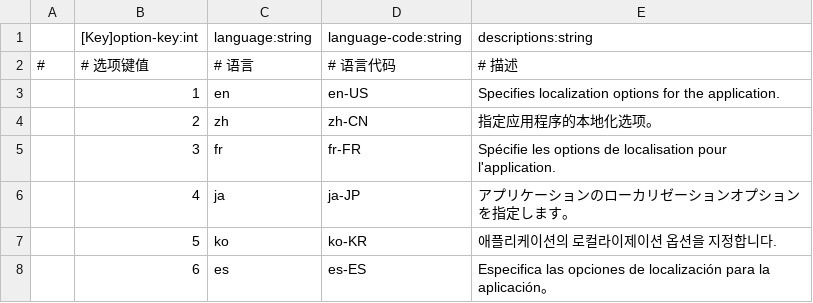
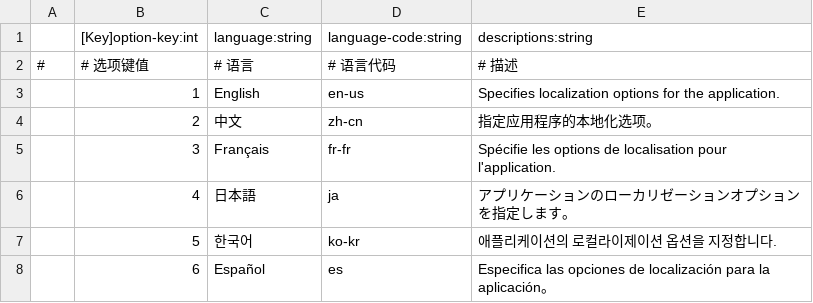
Before and after one commit to fengb3/Docker.Dotnet.UI, a CSV file: Docker.Dotnet.UI/ImmutableTables/LocalizationOptions.table.csv, drawn as a sheet.

Commit message:
Refactor language menu to use localization table
The language selection menu in MainLayout.razor now dynamically generates its items from the LocalizationOptions immutable table, simplifying code and improving maintainability. The localization options CSV was updated to use display names and normalized language codes. Minor formatting and code cleanup were also applied.

```diff
--- a/Docker.Dotnet.UI/ImmutableTables/LocalizationOptions.table.csv
+++ b/Docker.Dotnet.UI/ImmutableTables/LocalizationOptions.table.csv
@@ -2,7 +2,7 @@
 #,# 选项键值,# 语言,# 语言代码,# 描述
-,1,"en","en-US","Specifies localization options for the application."
-,2,"zh","zh-CN","指定应用程序的本地化选项。"
-,3,"fr","fr-FR","Spécifie les options de localisation pour l'application."
-,4,"ja","ja-JP","アプリケーションのローカリゼーションオプションを指定します。"
-,5,"ko","ko-KR","애플리케이션의 로컬라이제이션 옵션을 지정합니다."
-,6,"es","es-ES","Especifica las opciones de localización para la aplicación。"
+,1,English,en-us,Specifies localization options for the application.
+,2,中文,zh-cn,指定应用程序的本地化选项。
+,3,Français,fr-fr,Spécifie les options de localisation pour l'application.
+,4,日本語,ja,アプリケーションのローカリゼーションオプションを指定します。
+,5,한국어,ko-kr,애플리케이션의 로컬라이제이션 옵션을 지정합니다.
+,6,Español,es,Especifica las opciones de localización para la aplicación。
```
Also changed, not shown: 3 other files.
